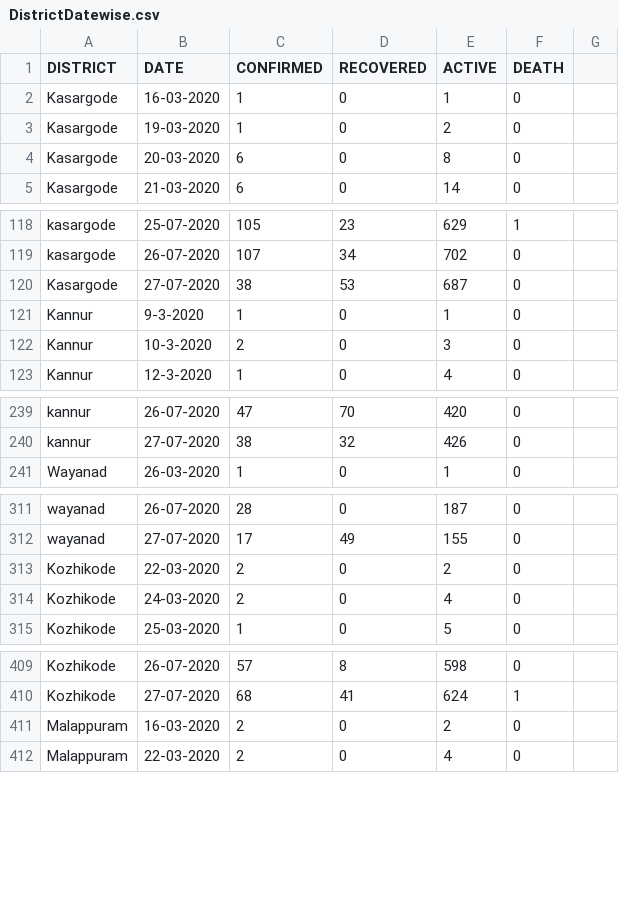
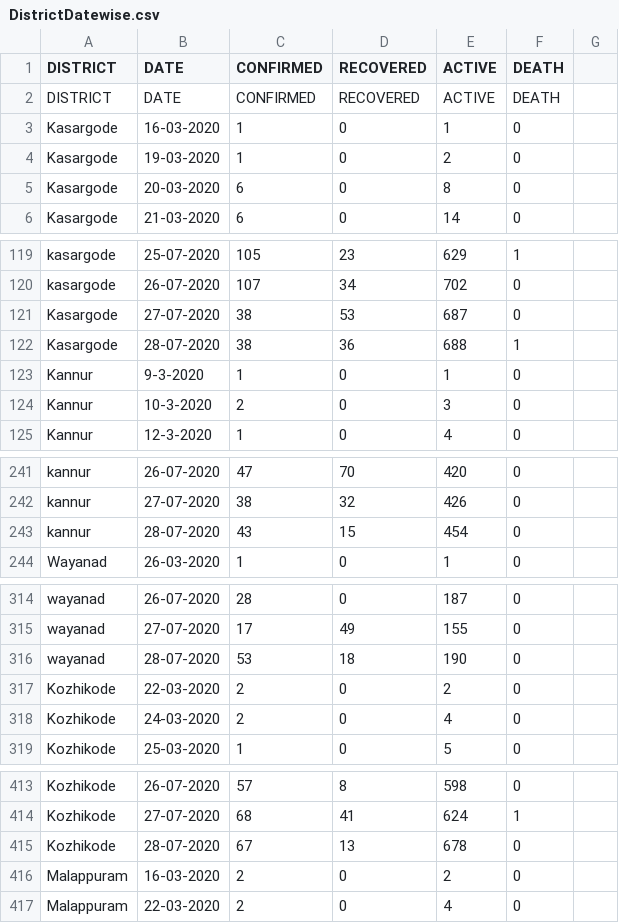
Before and after one commit to gokulrejith/COVID-Dashboard-1, a CSV file: DistrictDatewise.csv, drawn as a sheet; only a part is shown, gaps mark what is left out; the diff covers the shown part only.

Commit message:
Update DistrictDatewise.csv

```diff
--- a/DistrictDatewise.csv
+++ b/DistrictDatewise.csv
@@ -1,2 +1,3 @@
 DISTRICT,DATE,CONFIRMED,RECOVERED,ACTIVE,DEATH
+DISTRICT,DATE,CONFIRMED,RECOVERED,ACTIVE,DEATH
 Kasargode,16-03-2020,1,0,1,0
@@ -120,2 +121,3 @@ kasargode,26-07-2020,107,34,702,0
 Kasargode,27-07-2020,38,53,687,0
+Kasargode,28-07-2020,38,36,688,1
 Kannur,9-3-2020,1,0,1,0
@@ -240,2 +242,3 @@ kannur,26-07-2020,47,70,420,0
 kannur,27-07-2020,38,32,426,0
+kannur,28-07-2020,43,15,454,0
 Wayanad,26-03-2020,1,0,1,0
@@ -312,2 +315,3 @@ wayanad,26-07-2020,28,0,187,0
 wayanad,27-07-2020,17,49,155,0
+wayanad,28-07-2020,53,18,190,0
 Kozhikode,22-03-2020,2,0,2,0
@@ -410,2 +414,3 @@ Kozhikode,26-07-2020,57,8,598,0
 Kozhikode,27-07-2020,68,41,624,1
+Kozhikode,28-07-2020,67,13,678,0
 Malappuram,16-03-2020,2,0,2,0
```
Also changed, not shown: 10 added rows elsewhere in this file.
